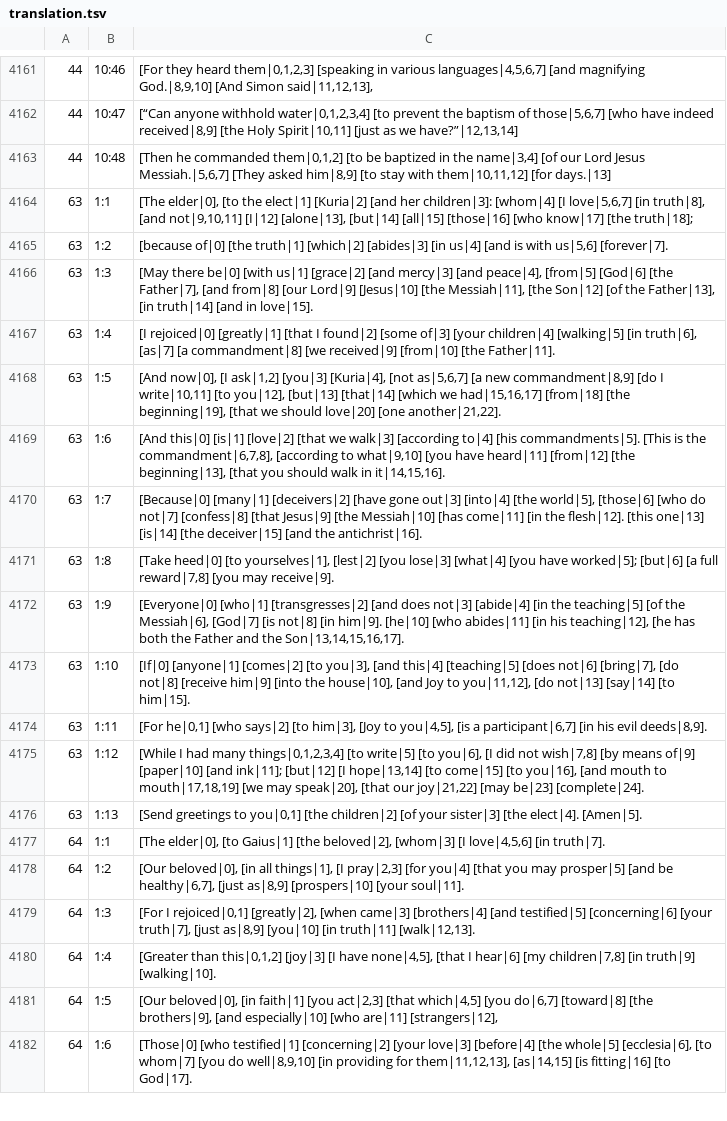
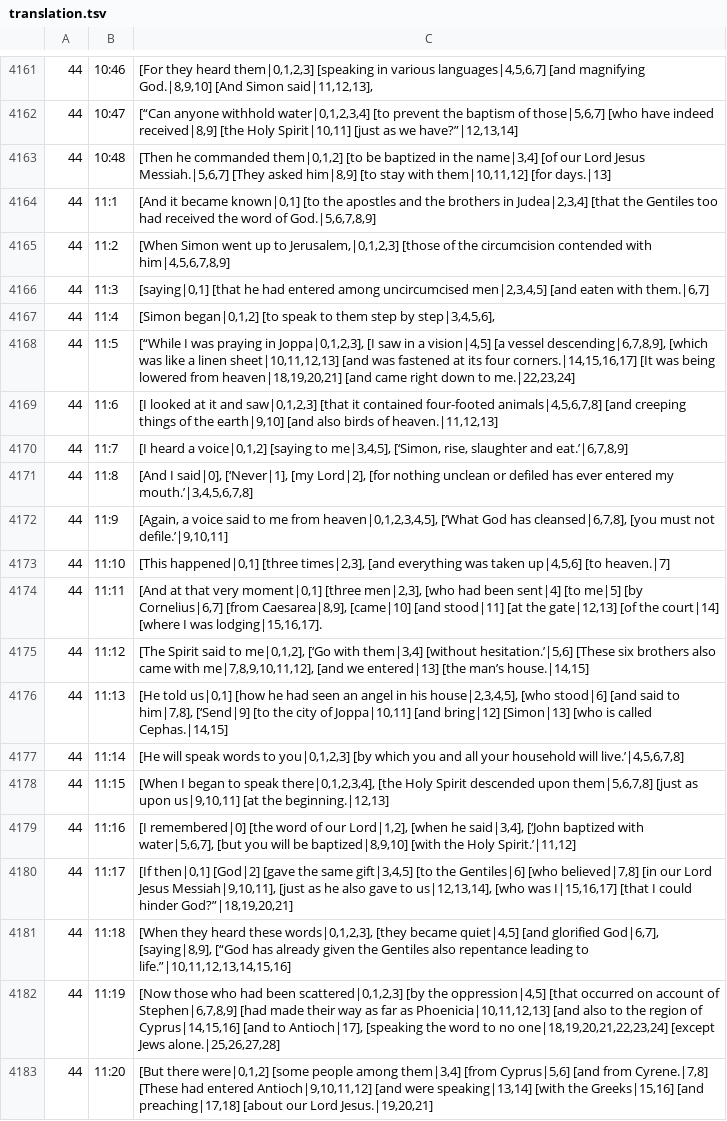
Before and after one commit to machshev/haqor-core, a TSV file: src_texts/Haqor-Peshitta/translation.tsv, drawn as a sheet; only a part is shown, gaps mark what is left out; the shorter side is filled out with more unchanged rows; the diff covers the shown part only; the diff names each change by its address in the sheet, - before the commit and + after, or states it on an @@ line.

Commit message:
Add source-linked Peshitta English for Acts 11

```diff
--- a/src_texts/Haqor-Peshitta/translation.tsv
+++ b/src_texts/Haqor-Peshitta/translation.tsv
+row 4164: 44 | 11:1 | [And it became known|0,1] [to the apostles and the brothers in Judea|2,3,4] [that the Gentiles too had received the word of God.|5,6,7,8,9]
+row 4165: 44 | 11:2 | [When Simon went up to Jerusalem,|0,1,2,3] [those of the circumcision contended with him|4,5,6,7,8,9]
+row 4166: 44 | 11:3 | [saying|0,1] [that he had entered among uncircumcised men|2,3,4,5] [and eaten with them.|6,7]
+row 4167: 44 | 11:4 | [Simon began|0,1,2] [to speak to them step by step|3,4,5,6],
+row 4168: 44 | 11:5 | [“While I was praying in Joppa|0,1,2,3], [I saw in a vision|4,5] [a vessel descending|6,7,8,9], [which was like a linen sheet|10,11,12,13] [and was fastened at its four corners.|14,15,16,17] [It was being lowered from heaven|18,19,20,21] [and came right down to me.|22,23,24]
+row 4169: 44 | 11:6 | [I looked at it and saw|0,1,2,3] [that it contained four-footed animals|4,5,6,7,8] [and creeping things of the earth|9,10] [and also birds of heaven.|11,12,13]
+row 4170: 44 | 11:7 | [I heard a voice|0,1,2] [saying to me|3,4,5], [‘Simon, rise, slaughter and eat.’|6,7,8,9]
+row 4171: 44 | 11:8 | [And I said|0], [‘Never|1], [my Lord|2], [for nothing unclean or defiled has ever entered my mouth.’|3,4,5,6,7,8]
+row 4172: 44 | 11:9 | [Again, a voice said to me from heaven|0,1,2,3,4,5], [‘What God has cleansed|6,7,8], [you must not defile.’|9,10,11]
+row 4173: 44 | 11:10 | [This happened|0,1] [three times|2,3], [and everything was taken up|4,5,6] [to heaven.|7]
+row 4174: 44 | 11:11 | [And at that very moment|0,1] [three men|2,3], [who had been sent|4] [to me|5] [by Cornelius|6,7] [from Caesarea|8,9], [came|10] [and stood|11] [at the gate|12,13] [of the court|14] [where I was lodging|15,16,17].
+row 4175: 44 | 11:12 | [The Spirit said to me|0,1,2], [‘Go with them|3,4] [without hesitation.’|5,6] [These six brothers also came with me|7,8,9,10,11,12], [and we entered|13] [the man’s house.|14,15]
+row 4176: 44 | 11:13 | [He told us|0,1] [how he had seen an angel in his house|2,3,4,5], [who stood|6] [and said to him|7,8], [‘Send|9] [to the city of Joppa|10,11] [and bring|12] [Simon|13] [who is called Cephas.|14,15]
+row 4177: 44 | 11:14 | [He will speak words to you|0,1,2,3] [by which you and all your household will live.’|4,5,6,7,8]
+row 4178: 44 | 11:15 | [When I began to speak there|0,1,2,3,4], [the Holy Spirit descended upon them|5,6,7,8] [just as upon us|9,10,11] [at the beginning.|12,13]
+row 4179: 44 | 11:16 | [I remembered|0] [the word of our Lord|1,2], [when he said|3,4], [‘John baptized with water|5,6,7], [but you will be baptized|8,9,10] [with the Holy Spirit.’|11,12]
+row 4180: 44 | 11:17 | [If then|0,1] [God|2] [gave the same gift|3,4,5] [to the Gentiles|6] [who believed|7,8] [in our Lord Jesus Messiah|9,10,11], [just as he also gave to us|12,13,14], [who was I|15,16,17] [that I could hinder God?”|18,19,20,21]
+row 4181: 44 | 11:18 | [When they heard these words|0,1,2,3], [they became quiet|4,5] [and glorified God|6,7], [saying|8,9], [“God has already given the Gentiles also repentance leading to life.”|10,11,12,13,14,15,16]
+row 4182: 44 | 11:19 | [Now those who had been scattered|0,1,2,3] [by the oppression|4,5] [that occurred on account of Stephen|6,7,8,9] [had made their way as far as Phoenicia|10,11,12,13] [and also to the region of Cyprus|14,15,16] [and to Antioch|17], [speaking the word to no one|18,19,20,21,22,23,24] [except Jews alone.|25,26,27,28]
+row 4183: 44 | 11:20 | [But there were|0,1,2] [some people among them|3,4] [from Cyprus|5,6] [and from Cyrene.|7,8] [These had entered Antioch|9,10,11,12] [and were speaking|13,14] [with the Greeks|15,16] [and preaching|17,18] [about our Lord Jesus.|19,20,21]
```
Also changed, not shown: 10 added rows elsewhere in this file, 1 other file.
